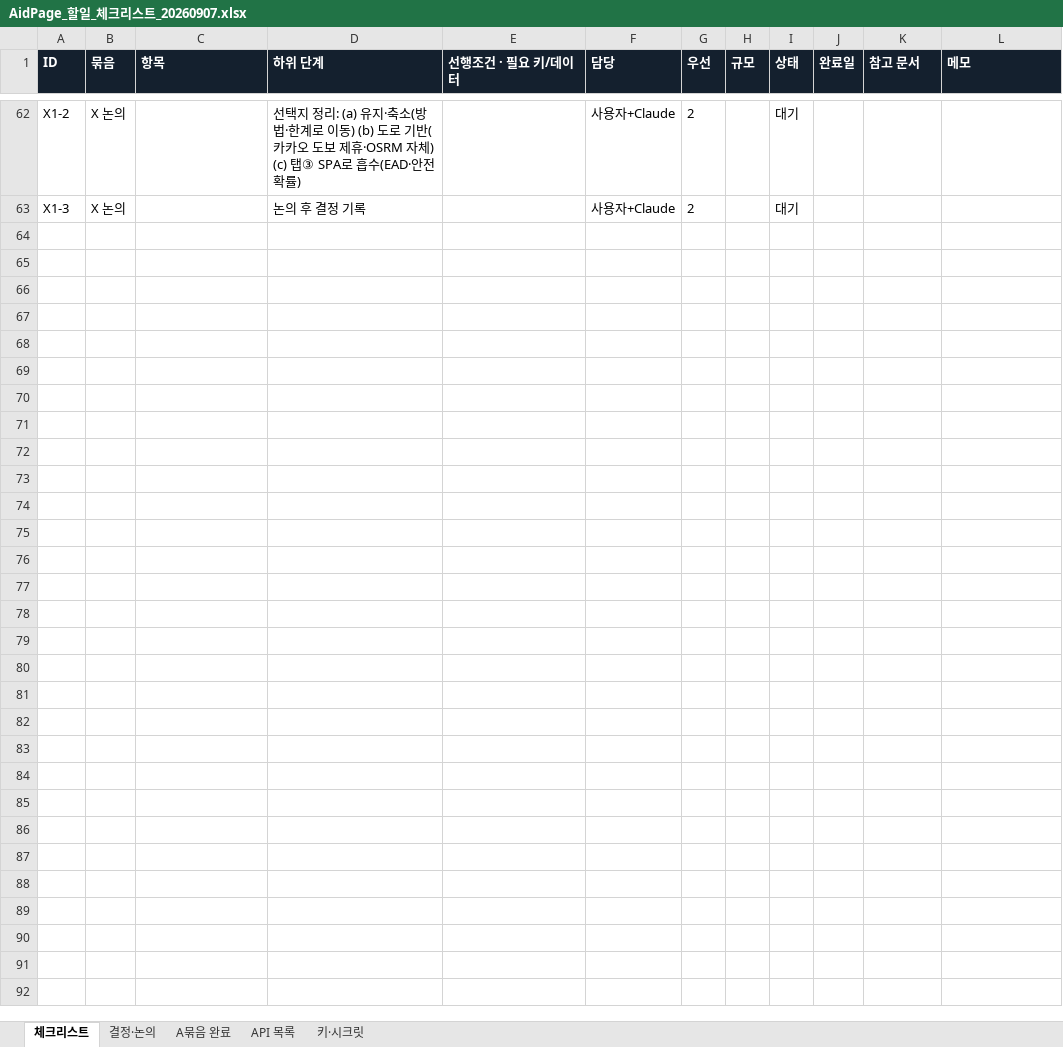
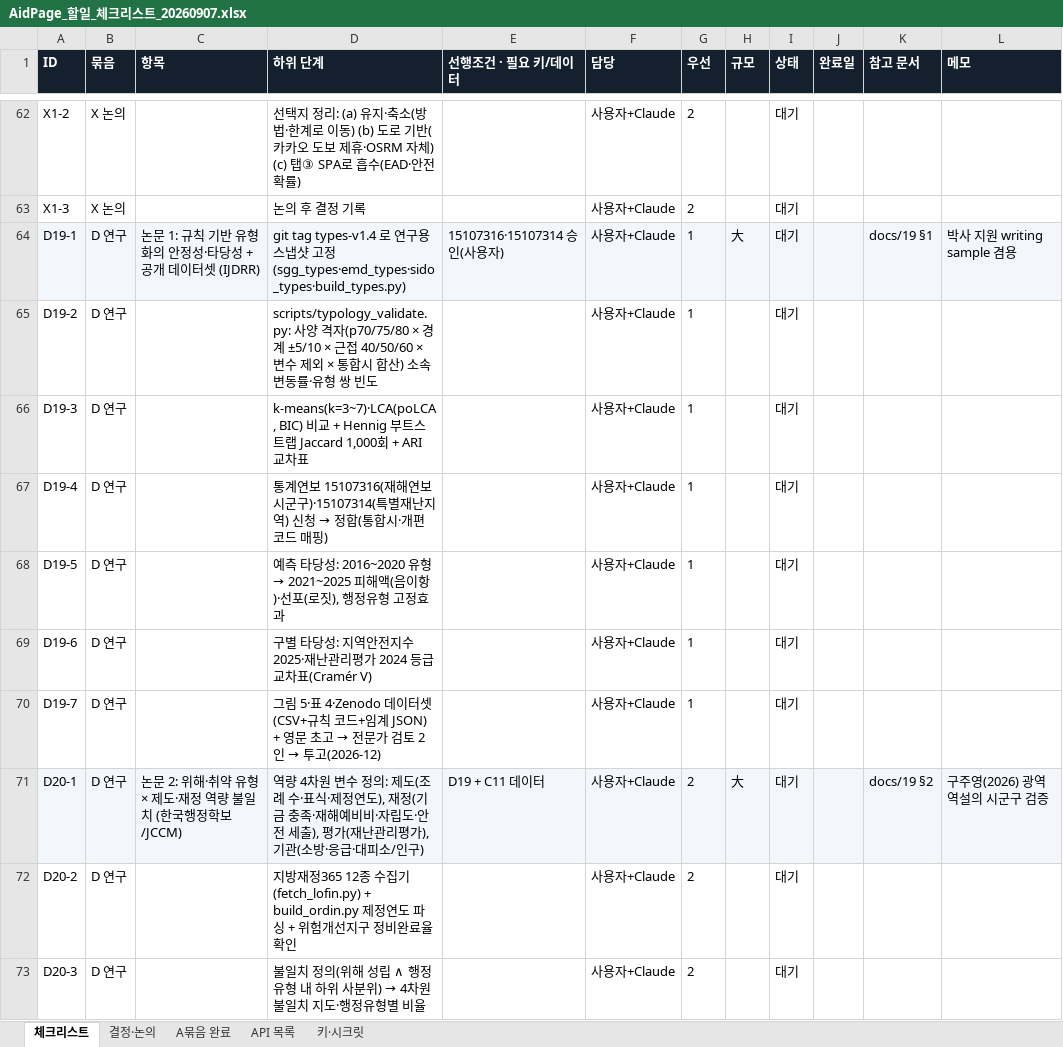
Before and after one commit to 5-Jihwan/aidpage, an Excel workbook: docs/AidPage_할일_체크리스트_20260907.xlsx, sheet 체크리스트, drawn as a sheet; only a part is shown, gaps mark what is left out; values as stored, in another font and other column widths than the file's, no borders; conditional formats not drawn; the diff covers the shown part only; the diff names each change by its address in the sheet, - before the commit and + after, or states it on an @@ line.

```diff
--- a/docs/AidPage_할일_체크리스트_20260907.xlsx (sheet 체크리스트)
+++ b/docs/AidPage_할일_체크리스트_20260907.xlsx (sheet 체크리스트)
+row 64: D19-1 | D 연구 | 논문 1: 규칙 기반 유형화의 안정성·타당성 + 공개 데이터셋 (IJDRR) | git tag types-v1.4 로 연구용 스냅샷 고정(sgg_types·emd_types·sido_types·build_types.py) | 15107316·15107314 승인(사용자) | 사용자+Claude | 1 | 大 | 대기 |  | docs/19 §1 | 박사 지원 writing sample 겸용
+row 65: D19-2 | D 연구 |  | scripts/typology_validate.py: 사양 격자(p70/75/80 × 경계 ±5/10 × 근접 40/50/60 × 변수 제외 × 통합시 합산) 소속 변동률·유형 쌍 빈도 |  | 사용자+Claude | 1 |  | 대기
+row 66: D19-3 | D 연구 |  | k-means(k=3~7)·LCA(poLCA, BIC) 비교 + Hennig 부트스트랩 Jaccard 1,000회 + ARI 교차표 |  | 사용자+Claude | 1 |  | 대기
+row 67: D19-4 | D 연구 |  | 통계연보 15107316(재해연보 시군구)·15107314(특별재난지역) 신청 → 정합(통합시·개편 코드 매핑) |  | 사용자+Claude | 1 |  | 대기
+row 68: D19-5 | D 연구 |  | 예측 타당성: 2016~2020 유형 → 2021~2025 피해액(음이항)·선포(로짓), 행정유형 고정효과 |  | 사용자+Claude | 1 |  | 대기
+row 69: D19-6 | D 연구 |  | 구별 타당성: 지역안전지수 2025·재난관리평가 2024 등급 교차표(Cramér V) |  | 사용자+Claude | 1 |  | 대기
+row 70: D19-7 | D 연구 |  | 그림 5·표 4·Zenodo 데이터셋(CSV+규칙 코드+임계 JSON) + 영문 초고 → 전문가 검토 2인 → 투고(2026-12) |  | 사용자+Claude | 1 |  | 대기
+row 71: D20-1 | D 연구 | 논문 2: 위해·취약 유형 × 제도·재정 역량 불일치 (한국행정학보/JCCM) | 역량 4차원 변수 정의: 제도(조례 수·표식·제정연도), 재정(기금 충족·재해예비비·자립도·안전 세출), 평가(재난관리평가), 기관(소방·응급·대피소/인구) | D19 + C11 데이터 | 사용자+Claude | 2 | 大 | 대기 |  | docs/19 §2 | 구주영(2026) 광역 역설의 시군구 검증
+row 72: D20-2 | D 연구 |  | 지방재정365 12종 수집기(fetch_lofin.py) + build_ordin.py 제정연도 파싱 + 위험개선지구 정비완료율 확인 |  | 사용자+Claude | 2 |  | 대기
+row 73: D20-3 | D 연구 |  | 불일치 정의(위해 성립 ∧ 행정유형 내 하위 사분위) → 4차원 불일치 지도·행정유형별 비율 |  | 사용자+Claude | 2 |  | 대기
```
Also changed, not shown: 10 added rows elsewhere in this sheet, 1 other file.
